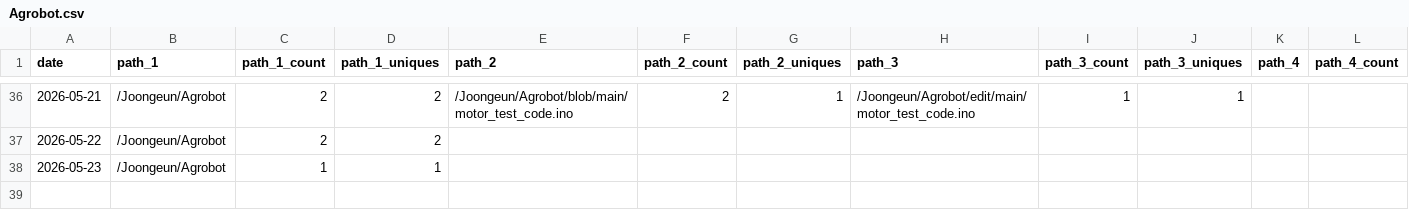
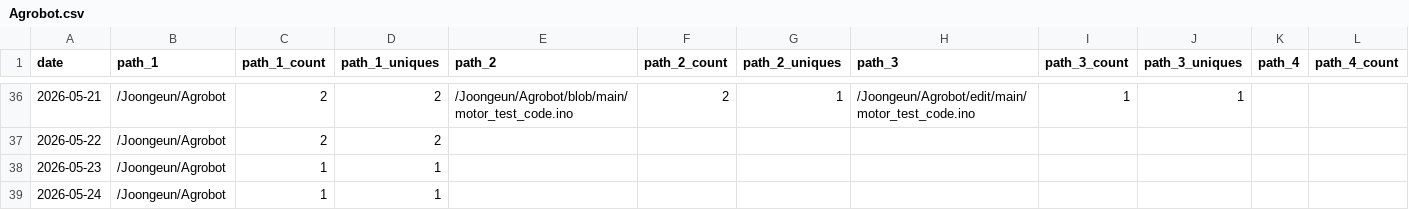
Before and after one commit to Joongeun/Joon_Project_Stats, a CSV file: data/github_paths/Agrobot.csv, drawn as a sheet; only a part is shown, gaps mark what is left out; rows hold the shown columns only; the diff names each change by its address in the sheet, - before the commit and + after, or states it on an @@ line.

```diff
--- a/data/github_paths/Agrobot.csv
+++ b/data/github_paths/Agrobot.csv
+row 39: 2026-05-24 | /Joongeun/Agrobot | 1 | 1
```
Also changed, not shown: data/github_paths/MIT-Internship-2024.csv, data/github_paths/Multi-Agent-System-with-Human-in-the-Loop-Feedback-for-CMOS-Sizing.csv, 3 other files.
